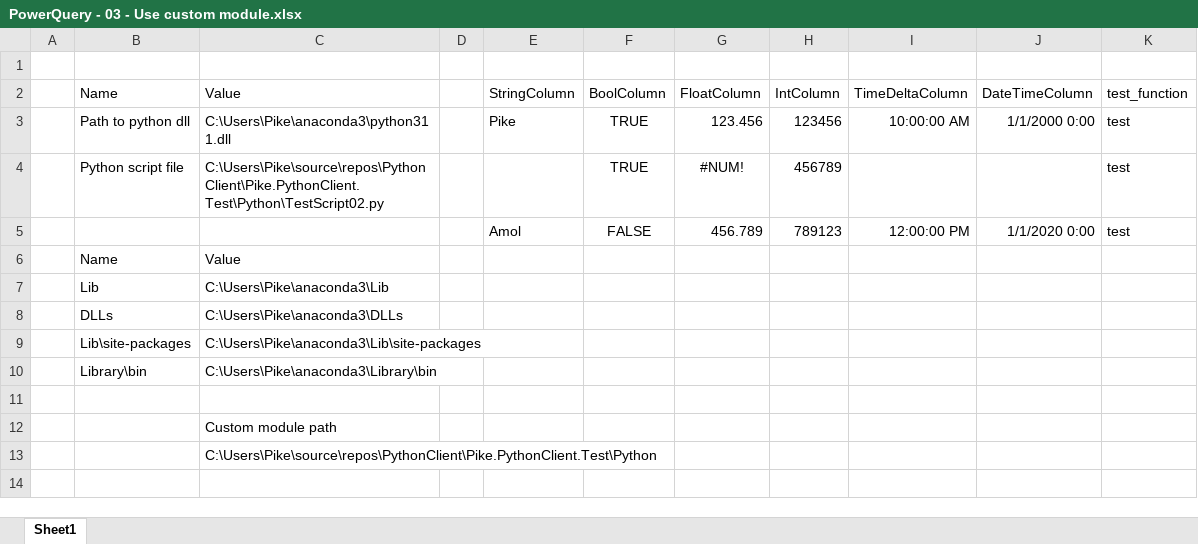
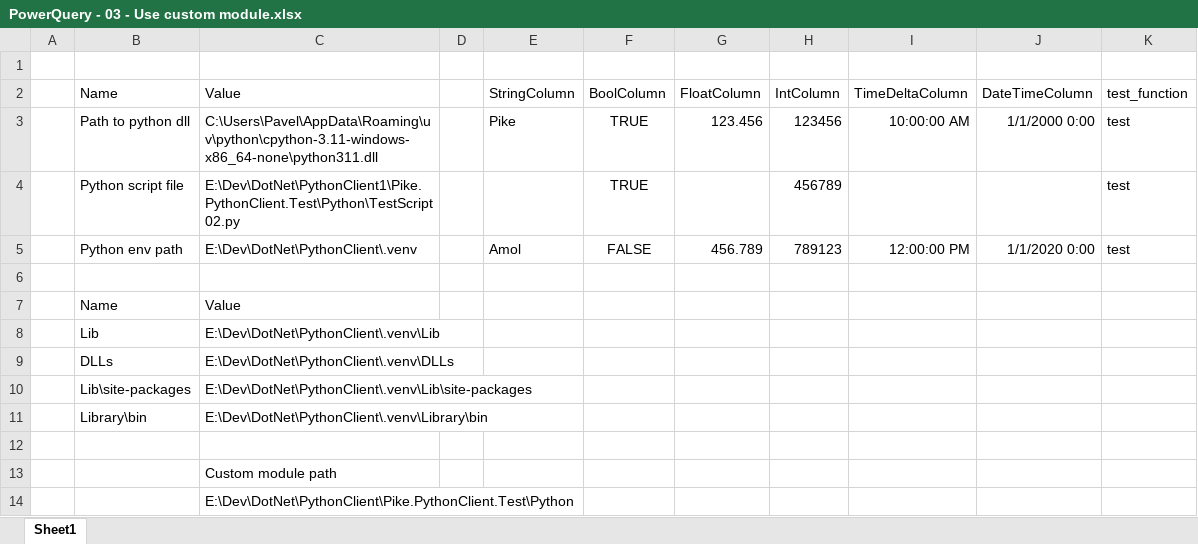
Before and after one commit to answering007/PythonClient, an Excel workbook: Pike.PythonClient.Test/Excel/PowerQuery - 03 - Use custom module.xlsx, sheet Sheet1, drawn as a sheet; values as stored, in another font and other column widths than the file's, no borders; table styles not drawn; addresses are those after the commit; the diff names each change by its address in the sheet, - before the commit and + after, or states it on an @@ line.

```diff
--- a/Pike.PythonClient.Test/Excel/PowerQuery - 03 - Use custom module.xlsx (sheet Sheet1)
+++ b/Pike.PythonClient.Test/Excel/PowerQuery - 03 - Use custom module.xlsx (sheet Sheet1)
-C3 (Value): C:\Users\Pike\anaconda3\python311.dll
+C3 (Value): C:\Users\Pavel\AppData\Roaming\uv\python\cpython-3.11-windows-x86_64-none\python311.dll
-C4 (Value): C:\Users\Pike\source\repos\PythonClient\Pike.PythonClient.Test\Python\TestScript02.py
+C4 (Value): E:\Dev\DotNet\PythonClient1\Pike.PythonClient.Test\Python\TestScript02.py
-G4 (FloatColumn): #NUM!
+G4 (FloatColumn): (empty)
-B5 (Name): (empty)
+B5 (Name): Python env path
-C5 (Value): (empty)
+C5 (Value): E:\Dev\DotNet\PythonClient\.venv
+row 6: (empty)
-C8 (Value): C:\Users\Pike\anaconda3\Lib
+C8 (Value): E:\Dev\DotNet\PythonClient\.venv\Lib
-C9 (Value): C:\Users\Pike\anaconda3\DLLs
+C9 (Value): E:\Dev\DotNet\PythonClient\.venv\DLLs
-C10 (Value): C:\Users\Pike\anaconda3\Lib\site-packages
+C10 (Value): E:\Dev\DotNet\PythonClient\.venv\Lib\site-packages
-C11 (Value): C:\Users\Pike\anaconda3\Library\bin
+C11 (Value): E:\Dev\DotNet\PythonClient\.venv\Library\bin
-C14 (Value): C:\Users\Pike\source\repos\PythonClient\Pike.PythonClient.Test\Python
+C14 (Value): E:\Dev\DotNet\PythonClient\Pike.PythonClient.Test\Python
```
Also changed, not shown: Pike.PythonClient.Test/Excel/PowerQuery - 01 - Basic example.xlsx, Pike.PythonClient.Test/Excel/PowerQuery - 02 - Python code as query.xlsx, 1 other file.
